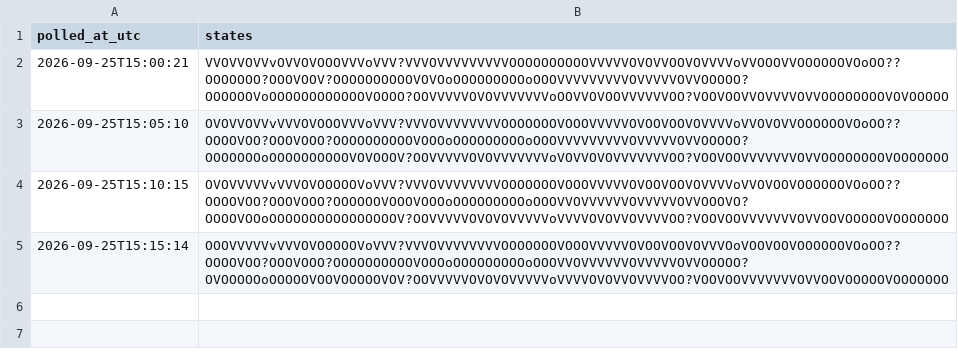
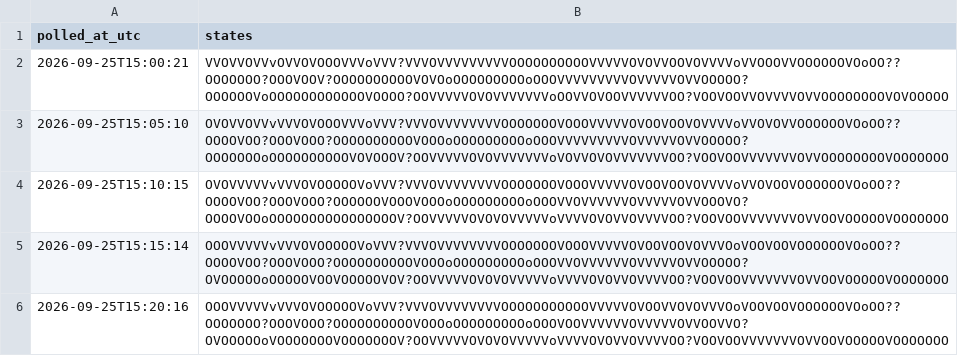
Before and after one commit to citina/curb-log, a CSV file: tools/data/ci/2026-09-25.csv, drawn as a sheet.

Commit message:
poll 2026-09-25T15:20:17Z

```diff
--- a/tools/data/ci/2026-09-25.csv
+++ b/tools/data/ci/2026-09-25.csv
@@ -5 +5,2 @@ polled_at_utc,states
 2026-09-25T15:15:14,OOOVVVVVvVVVOVOOOOOVoVVV?VVVOVVVVVVVVOOOOOOOVOOOVVVVVOVOOVOOVOVVVOoVOOVOOVOOOOOOVOoOO??OOOOVOO?OOOVOOO?OOOOOOOOOOVOOOoOOOOOOOOOoOOOVVOVVVVVVOVVVVVOVVOOOOO?OVOOOOOoOOOOOVOOVOOOOOVOV?OOVVVVVOVOVOVVVVVoVVVVOVOVVOVVVVOO?VOOVOOVVVVVVVOVVOOVOOOOOVOOOOOOO
+2026-09-25T15:20:16,OOOVVVVVvVVVOVOOOOOVoVVV?VVVOVVVVVVVVOOOOOOOOOOOVVVVVOVOOVVOVOVVVOoVOOVOOVOOOOOOVOoOO??OOOOOOO?OOOVOOO?OOOOOOOOOOVOOOoOOOOOOOOOoOOOVOOVVVVVVOVVVVVOVVOOVVO?OVOOOOOoVOOOOOOOVOOOOOOOV?OOVVVVVOVOVOVVVVVoVVVVOVOVVOVVVVOO?VOOVOOVVVVVVVOVVOOVOOOOOVOOOOOOO
```
